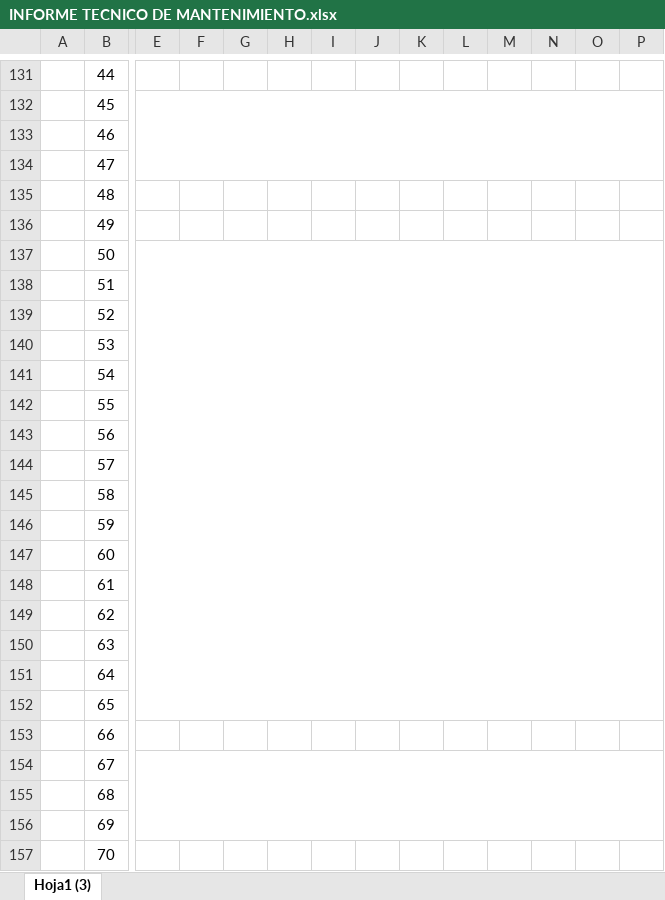
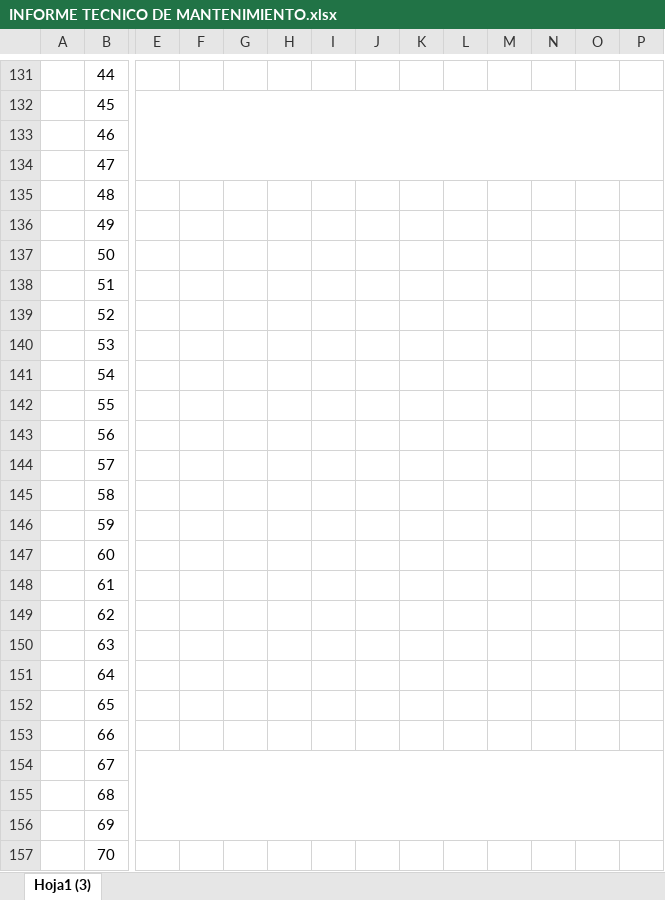
Before and after one commit to lsantacruzvargas-creator/SIPAPP-ALCOINSAC-FRONTEND, an Excel workbook: public/informes-templates/INFORME TECNICO DE MANTENIMIENTO.xlsx, sheet Hoja1 (3), drawn as a sheet; only a part is shown, gaps mark what is left out; values as stored, in another font and other column widths than the file's, no borders; charts and pictures not drawn; the diff covers the shown part only; the diff names each change by its address in the sheet, - before the commit and + after, or states it on an @@ line.

```diff
--- a/public/informes-templates/INFORME TECNICO DE MANTENIMIENTO.xlsx (sheet Hoja1 (3))
+++ b/public/informes-templates/INFORME TECNICO DE MANTENIMIENTO.xlsx (sheet Hoja1 (3))
-E137:T152 merged
```
Also changed, not shown: merged cells elsewhere in this sheet, public/informes-templates/INFORME DE MANTENIMIENTO DE BOMBAS.xlsx, public/informes-templates/PROTOCOLO DE PRUEBA DE MOTORES ELECTRICOS DE JAULA DE ARDILLA.xlsx, 10 other files.
